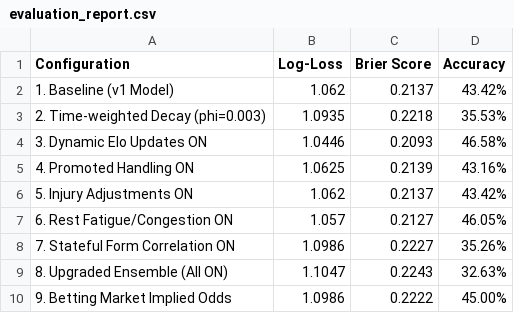
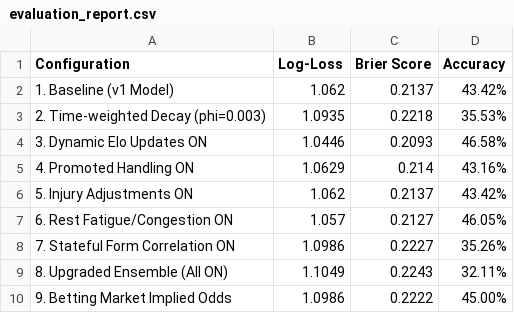
Before and after one commit to kiganyamburu/EPL-Season-Predictor, a CSV file: output/evaluation_report.csv, drawn as a sheet.

```diff
--- a/output/evaluation_report.csv
+++ b/output/evaluation_report.csv
@@ -4,3 +4,3 @@ Configuration,Log-Loss,Brier Score,Accuracy
 3. Dynamic Elo Updates ON,1.0446,0.2093,46.58%
-4. Promoted Handling ON,1.0625,0.2139,43.16%
+4. Promoted Handling ON,1.0629,0.214,43.16%
 5. Injury Adjustments ON,1.062,0.2137,43.42%
@@ -8,3 +8,3 @@ Configuration,Log-Loss,Brier Score,Accuracy
 7. Stateful Form Correlation ON,1.0986,0.2227,35.26%
-8. Upgraded Ensemble (All ON),1.1047,0.2243,32.63%
+8. Upgraded Ensemble (All ON),1.1049,0.2243,32.11%
 9. Betting Market Implied Odds,1.0986,0.2222,45.00%
```
Also changed, not shown: data/processed/final_elos.csv, data/processed/matches_with_features.csv, 4 other files.
